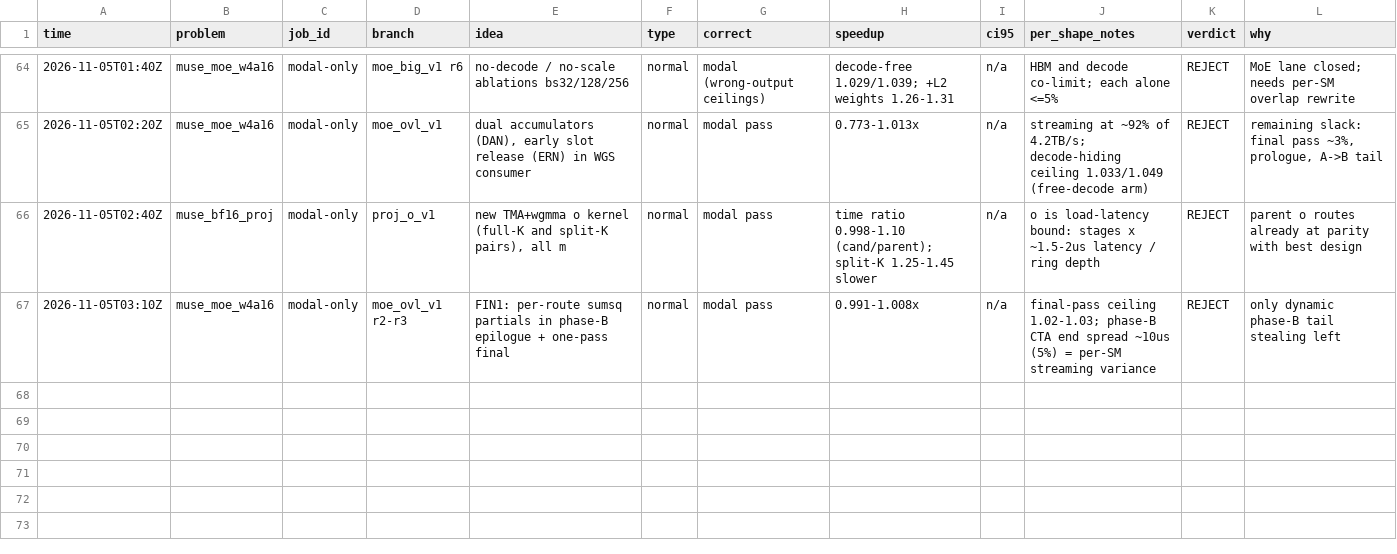
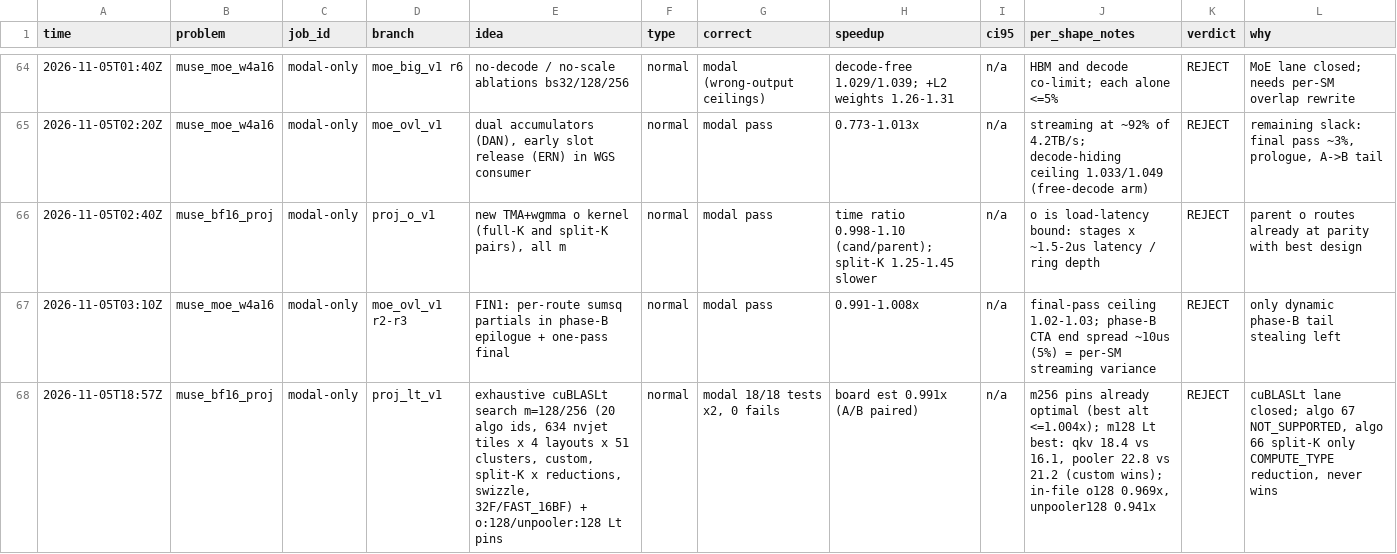
Before and after one commit to StarAtNyte/muse-spark-kernels, a TSV file: results.tsv, drawn as a sheet; only a part is shown, gaps mark what is left out.

Commit message:
Reject cuBLASLt exhaustive search for projection m=128/256

```diff
--- a/results.tsv
+++ b/results.tsv
@@ -67 +67,2 @@ time	problem	job_id	branch	idea	type	correct	speedup	ci95	per_shape_notes	verdic
 2026-11-05T03:10Z	muse_moe_w4a16	modal-only	moe_ovl_v1 r2-r3	FIN1: per-route sumsq partials in phase-B epilogue + one-pass final	normal	modal pass	0.991-1.008x	n/a	final-pass ceiling 1.02-1.03; phase-B CTA end spread ~10us (5%) = per-SM streaming variance	REJECT	only dynamic phase-B tail stealing left
+2026-11-05T18:57Z	muse_bf16_proj	modal-only	proj_lt_v1	exhaustive cuBLASLt search m=128/256 (20 algo ids, 634 nvjet tiles x 4 layouts x 51 clusters, custom, split-K x reductions, swizzle, 32F/FAST_16BF) + o:128/unpooler:128 Lt pins	normal	modal 18/18 tests x2, 0 fails	board est 0.991x (A/B paired)	n/a	m256 pins already optimal (best alt <=1.004x); m128 Lt best: qkv 18.4 vs 16.1, pooler 22.8 vs 21.2 (custom wins); in-file o128 0.969x, unpooler128 0.941x	REJECT	cuBLASLt lane closed; algo 67 NOT_SUPPORTED, algo 66 split-K only COMPUTE_TYPE reduction, never wins
```
Also changed, not shown: 11 other files.
